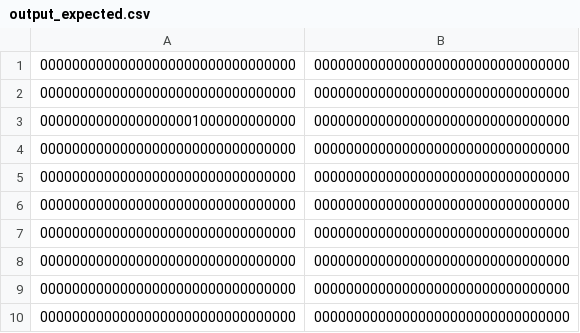
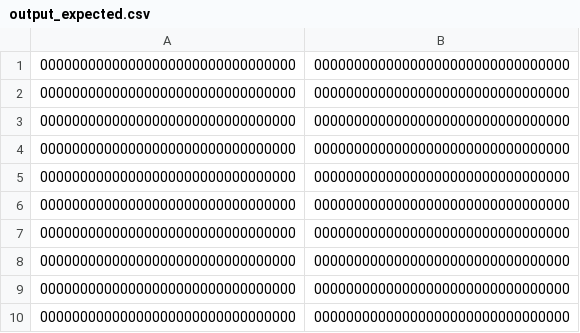
Before and after one commit to Oidlichtnwoada/MiMi, a CSV file: ca/sim/regfile_sim/output_expected.csv, drawn as a sheet.

```diff
--- a/ca/sim/regfile_sim/output_expected.csv
+++ b/ca/sim/regfile_sim/output_expected.csv
@@ -2,3 +2,3 @@
 00000000000000000000000000000000,00000000000000000000000000000000
-00000000000000000001000000000000,00000000000000000000000000000000
+00000000000000000000000000000000,00000000000000000000000000000000
 00000000000000000000000000000000,00000000000000000000000000000000
```
Also changed, not shown: 2 other files.
